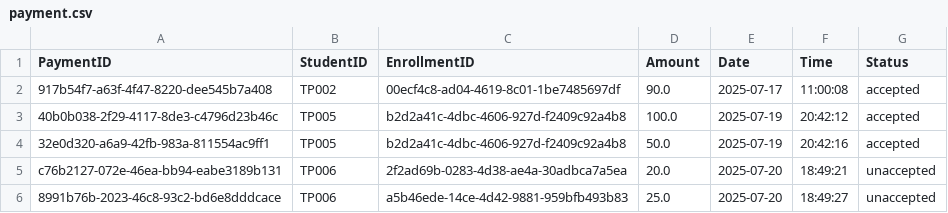
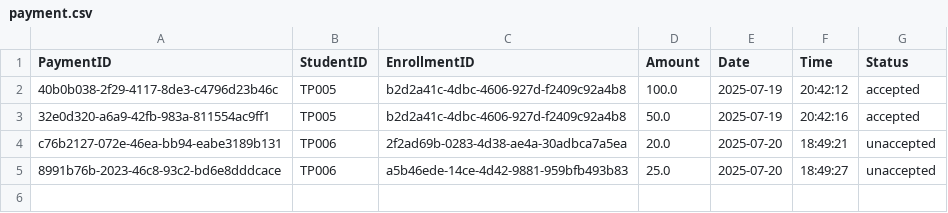
Before and after one commit to siayu18/TCMS, a CSV file: src/main/entity/payment.csv, drawn as a sheet.

Commit message:
some fix on data again

```diff
--- a/src/main/entity/payment.csv
+++ b/src/main/entity/payment.csv
@@ -1,3 +1,2 @@
 "PaymentID","StudentID","EnrollmentID","Amount","Date","Time","Status"
-"917b54f7-a63f-4f47-8220-dee545b7a408","TP002","00ecf4c8-ad04-4619-8c01-1be7485697df","90.0","2025-07-17","11:00:08","accepted"
 "40b0b038-2f29-4117-8de3-c4796d23b46c","TP005","b2d2a41c-4dbc-4606-927d-f2409c92a4b8","100.0","2025-07-19","20:42:12","accepted"
```
Also changed, not shown: 1 other file.
